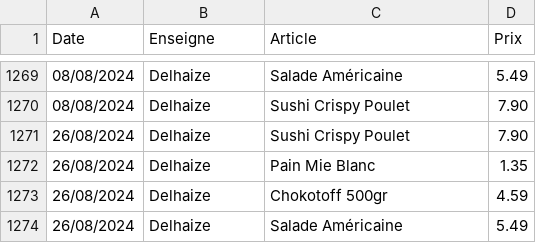
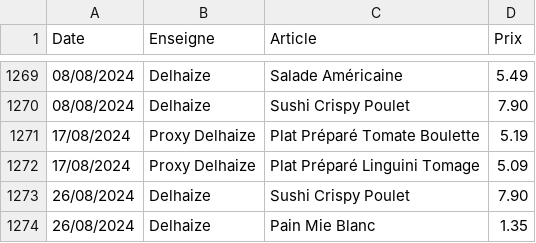
Before and after one commit to TuxStory/ComPrix, a CSV file: ArticlesData.csv, drawn as a sheet; only a part is shown, gaps mark what is left out; the shorter side is filled out with more unchanged rows; the diff names each change by its address in the sheet, - before the commit and + after, or states it on an @@ line.

```diff
--- a/ArticlesData.csv
+++ b/ArticlesData.csv
+row 1271: 17/08/2024 | Proxy Delhaize | Plat Préparé Tomate Boulette | 5.19
+row 1272: 17/08/2024 | Proxy Delhaize | Plat Préparé Linguini Tomage | 5.09
```
Also changed, not shown: 2 other files.
